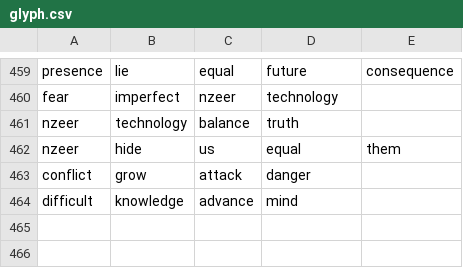
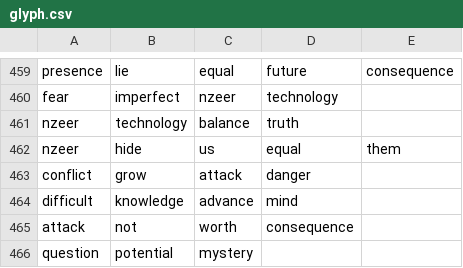
Before and after one commit to chibatching/glyph-predictor-data, a CSV file: glyph.csv, drawn as a sheet; only a part is shown, gaps mark what is left out.

Commit message:
Add glyph sequences

```diff
--- a/glyph.csv
+++ b/glyph.csv
@@ -464 +464,3 @@ conflict,grow,attack,danger,
 difficult,knowledge,advance,mind,
+attack,not,worth,consequence,
+question,potential,mystery,,
```
